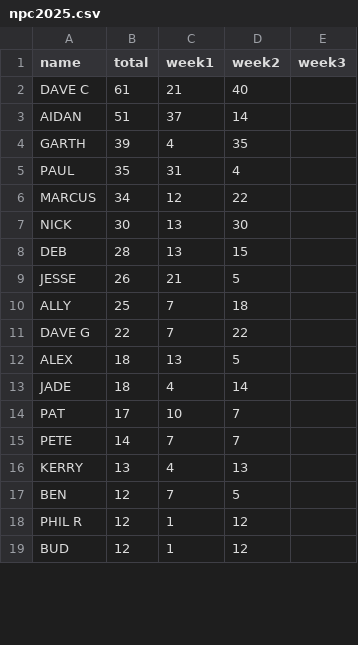
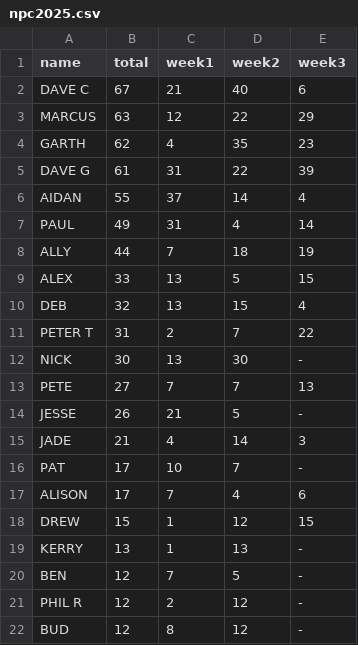
Before and after one commit to henare/hpdp.org, a CSV file: _data/npc2025.csv, drawn as a sheet; only a part is shown; the diff covers the shown part only.

Commit message:
Add NPC 2025 Week 3 results — congratulations Dave 🎉

```diff
--- a/_data/npc2025.csv
+++ b/_data/npc2025.csv
@@ -1,19 +1,22 @@
 name,total,week1,week2,week3
-DAVE C,61,21,40,
-AIDAN,51,37,14,
-GARTH,39,4,35,
-PAUL,35,31,4,
-MARCUS,34,12,22,
-NICK,30,13,30,
-DEB,28,13,15,
-JESSE,26,21,5,
-ALLY,25,7,18,
-DAVE G,22,7,22,
-ALEX,18,13,5,
-JADE,18,4,14,
-PAT,17,10,7,
-PETE,14,7,7,
-KERRY,13,4,13,
-BEN,12,7,5,
-PHIL R,12,1,12,
-BUD,12,1,12,
+DAVE C,67,21,40,6
+MARCUS,63,12,22,29
+GARTH,62,4,35,23
+DAVE G,61,31,22,39
+AIDAN,55,37,14,4
+PAUL,49,31,4,14
+ALLY,44,7,18,19
+ALEX,33,13,5,15
+DEB,32,13,15,4
+PETER T,31,2,7,22
+NICK,30,13,30,-
+PETE,27,7,7,13
+JESSE,26,21,5,-
+JADE,21,4,14,3
+PAT,17,10,7,-
+ALISON,17,7,4,6
+DREW,15,1,12,15
+KERRY,13,1,13,-
+BEN,12,7,5,-
+PHIL R,12,2,12,-
+BUD,12,8,12,-
```
Also changed, not shown: 4 added rows, 3 removed rows and 11 edited cells elsewhere in this file, 1 other file.
